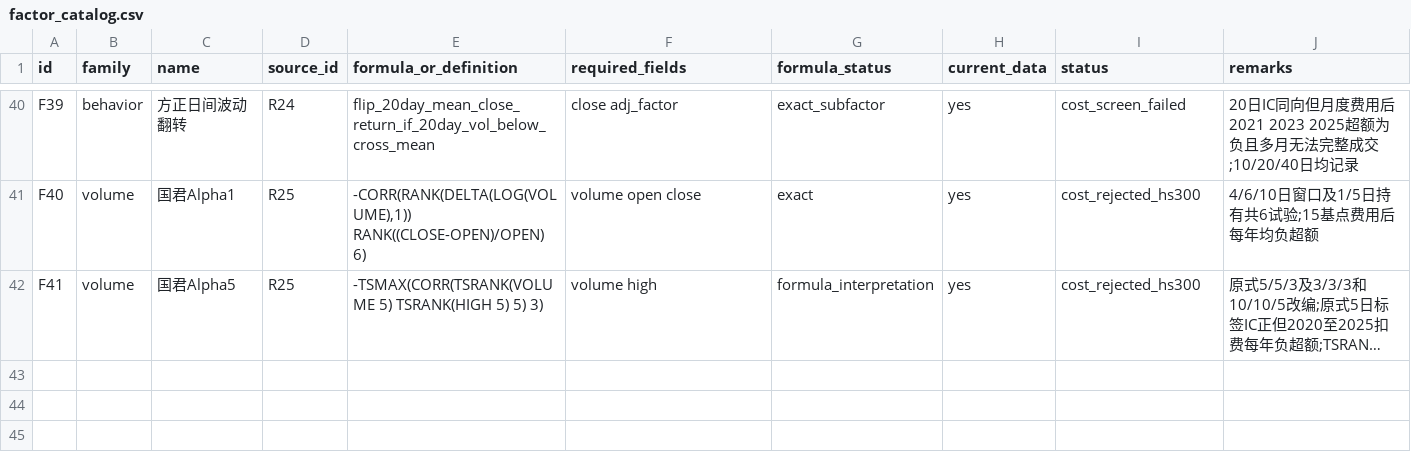
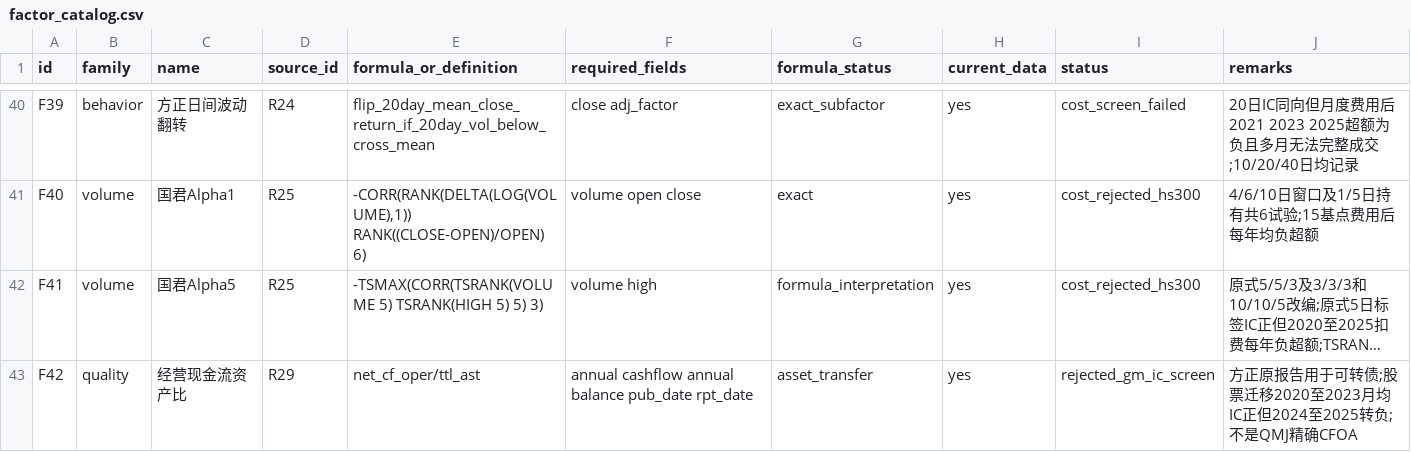
Before and after one commit to caraheqy-hub/qr-factor-lab, a CSV file: research/factor_catalog.csv, drawn as a sheet; only a part is shown, gaps mark what is left out; long unchanged cells end in …; the diff names each change by its address in the sheet, - before the commit and + after, or states it on an @@ line.

```diff
--- a/research/factor_catalog.csv
+++ b/research/factor_catalog.csv
+row 43: F42 | quality | 经营现金流资产比 | R29 | net_cf_oper/ttl_ast | annual cashflow annual balance pub_date rpt_date | asset_transfer | yes | rejected_gm_ic_screen | 方正原报告用于可转债;股票迁移2020至2023月均IC正但2024至2025转负;不是QMJ精确CFOA
```
Also changed, not shown: research/report_index.csv, 12 other files.
